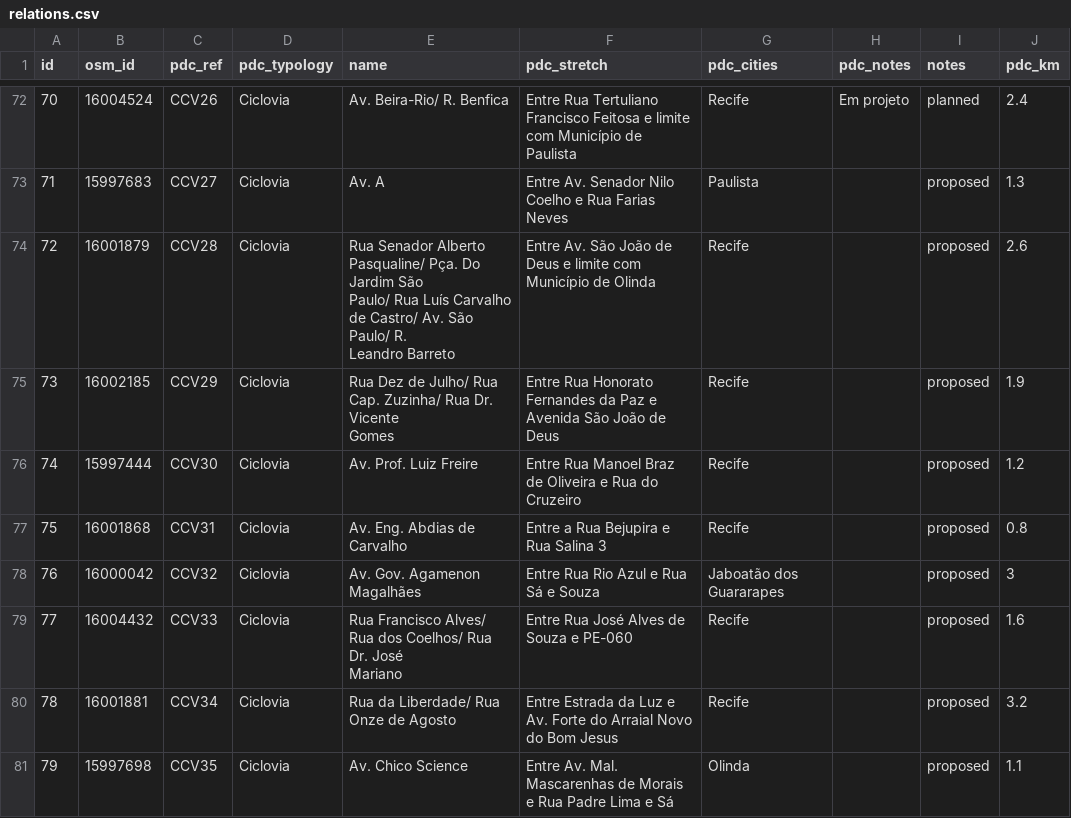
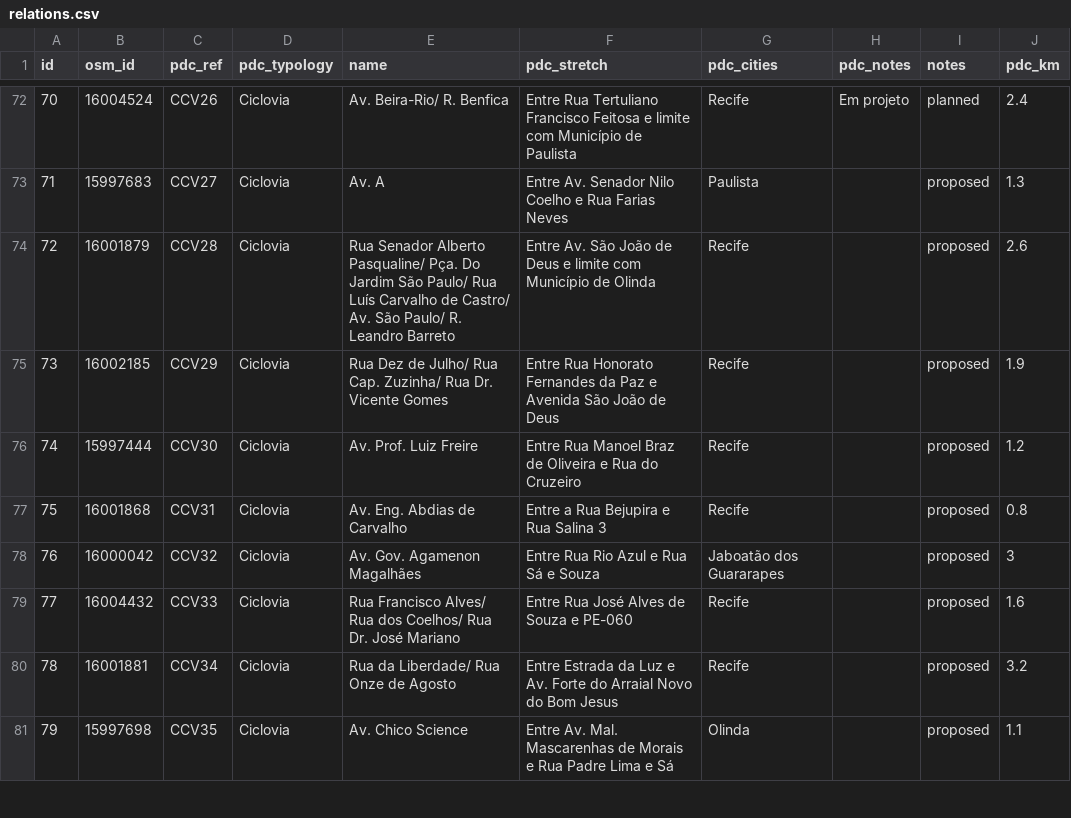
Before and after one commit to Ameciclo/atlas, a CSV file: apps/cycling-infra/src/db/relations.csv, drawn as a sheet; only a part is shown, gaps mark what is left out; ↵ is a line break in a cell; the diff covers the shown part only; the diff names each change by its address in the sheet, - before the commit and + after, or states it on an @@ line.

```diff
--- a/apps/cycling-infra/src/db/relations.csv
+++ b/apps/cycling-infra/src/db/relations.csv
-E74 (name): …Leandro Barreto
+E74 (name): …Leandro Barreto
-E75 (name): …Vicente ↵ Gomes
+E75 (name): …Vicente Gomes
-E79 (name): …José ↵ Mariano
+E79 (name): …José Mariano
```
Also changed, not shown: 26 edited cells elsewhere in this file, 3 other files.
